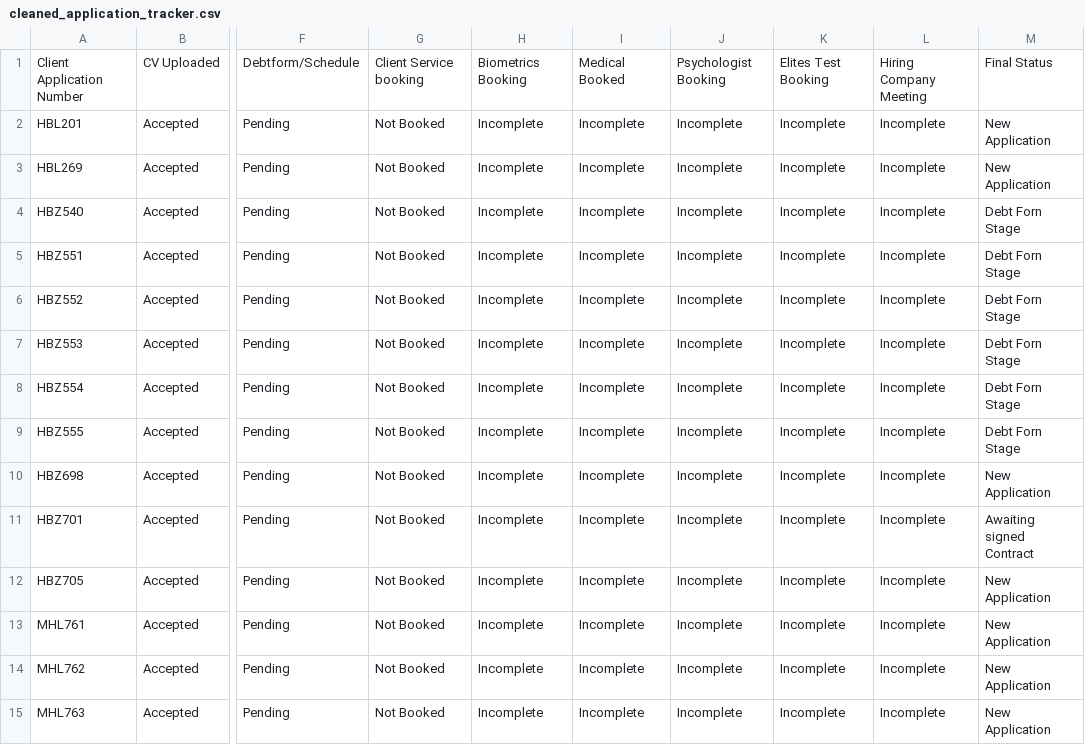
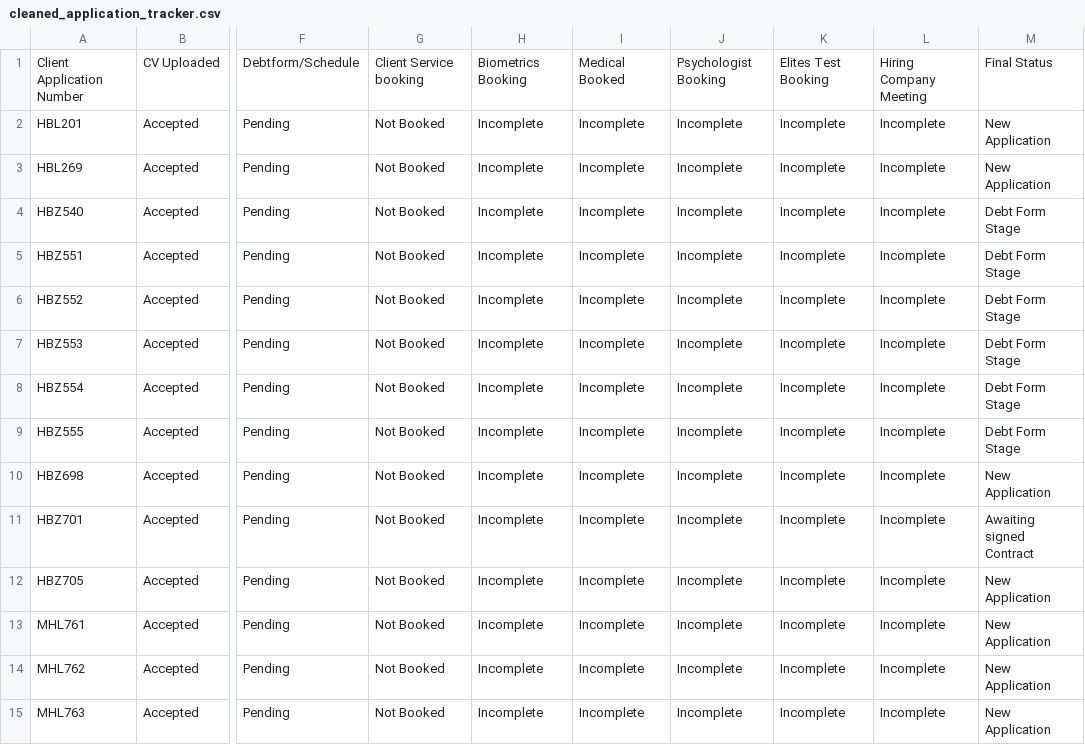
Before and after one commit to Goglobal-Recruitment/Goglobal-Recruitment.github.io, a CSV file: cleaned_application_tracker.csv, drawn as a sheet; only a part is shown, gaps mark what is left out; the diff names each change by its address in the sheet, - before the commit and + after, or states it on an @@ line.

Commit message:
Add files via upload

```diff
--- a/cleaned_application_tracker.csv
+++ b/cleaned_application_tracker.csv
-M4:M9: Debt Forn Stage
+M4:M9: Debt Form Stage
```
